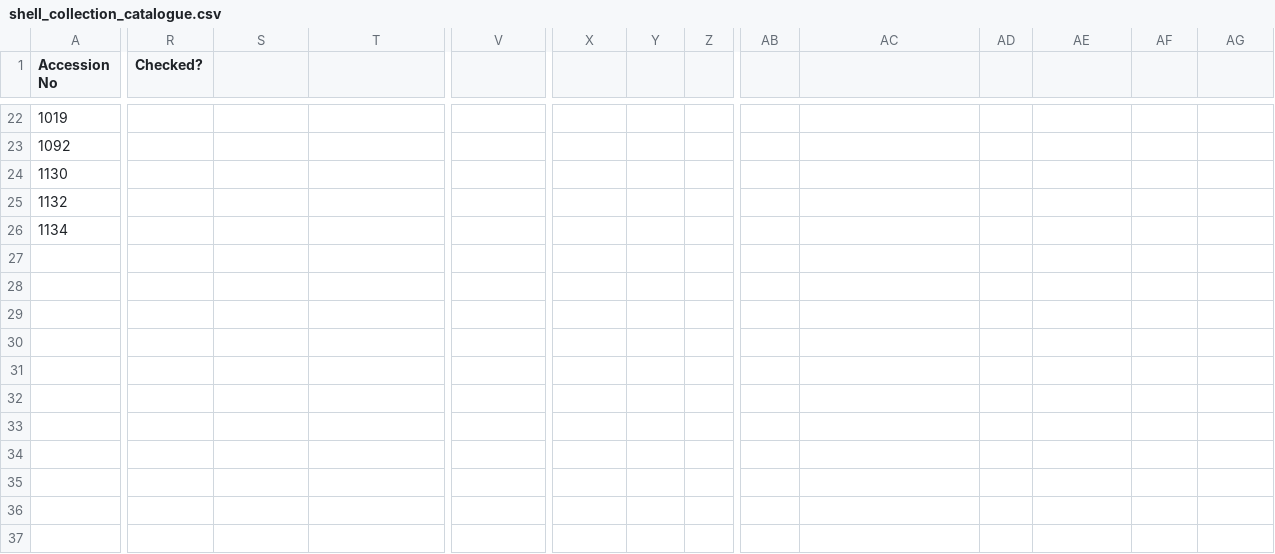
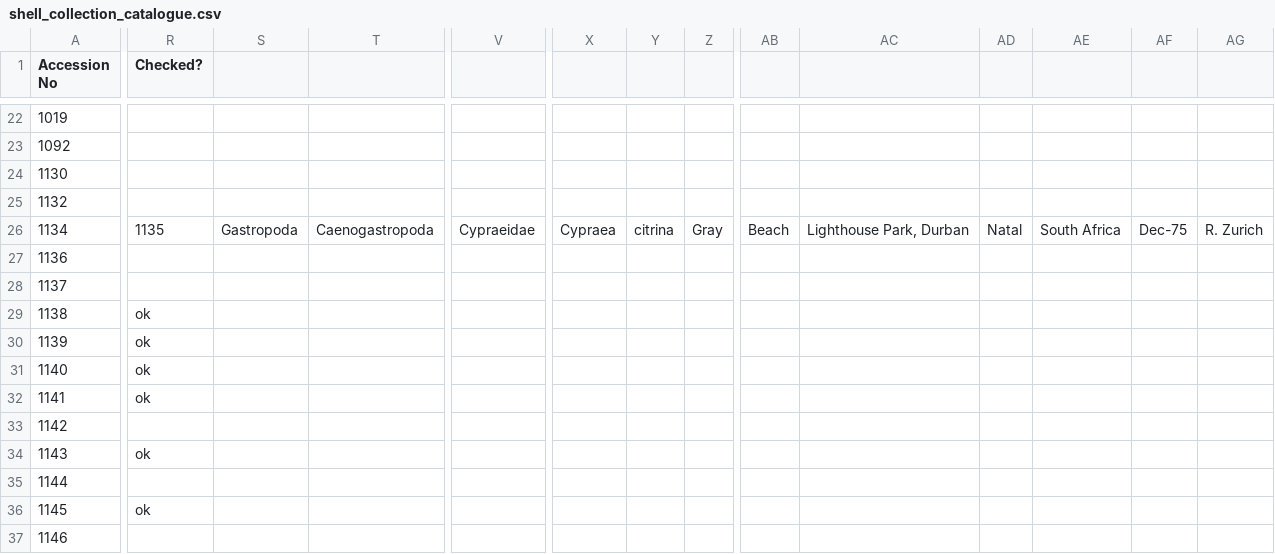
Before and after one commit to Armand1/Shell-collection, a CSV file: shell_collection_catalogue.csv, drawn as a sheet; only a part is shown, gaps mark what is left out; rows hold the shown columns only; the diff names each change by its address in the sheet, - before the commit and + after, or states it on an @@ line.

Commit message:
Add shell catalogue entries 1135-1146 (Cypraeidae + Triviidae, South Africa/Philippines)

```diff
--- a/shell_collection_catalogue.csv
+++ b/shell_collection_catalogue.csv
-R26 (Checked?): (empty)
+R26 (Checked?): 1135
-S26: (empty)
+S26: Gastropoda
-T26: (empty)
+T26: Caenogastropoda
-V26: (empty)
+V26: Cypraeidae
-X26: (empty)
+X26: Cypraea
-Y26: (empty)
+Y26: citrina
-Z26: (empty)
+Z26: Gray
-AB26: (empty)
+AB26: Beach
-AC26: (empty)
+AC26: Lighthouse Park, Durban
-AD26: (empty)
+AD26: Natal
-AE26: (empty)
+AE26: South Africa
-AF26: (empty)
+AF26: Dec-75
-AG26: (empty)
+AG26: R. Zurich
+row 27: 1136
+row 28: 1137
+row 29: 1138 | ok
+row 30: 1139 | ok
+row 31: 1140 | ok
+row 32: 1141 | ok
+row 33: 1142
+row 34: 1143 | ok
+row 35: 1144
+row 36: 1145 | ok
+row 37: 1146
```
